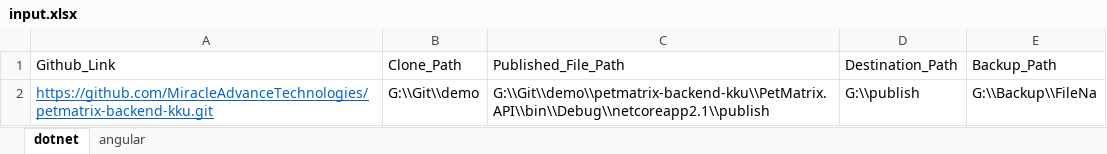
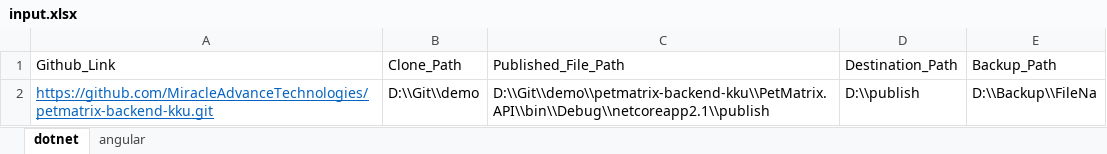
Before and after one commit to nayemsiddique/Build-Automation, an Excel workbook: input.xlsx, sheet dotnet, drawn as a sheet; values as stored, in another font and other column widths than the file's, no borders; the diff names each change by its address in the sheet, - before the commit and + after, or states it on an @@ line.

```diff
--- a/input.xlsx (sheet dotnet)
+++ b/input.xlsx (sheet dotnet)
-B2 (Clone_Path): G:\\Git\\demo
+B2 (Clone_Path): D:\\Git\\demo
-C2 (Published_File_Path): G:\\Git\\demo\\petmatrix-backend-kku\\PetMatrix.API\\bin\\Debug\\netcoreapp2.1\\publish
+C2 (Published_File_Path): D:\\Git\\demo\\petmatrix-backend-kku\\PetMatrix.API\\bin\\Debug\\netcoreapp2.1\\publish
-D2 (Destination_Path): G:\\publish
+D2 (Destination_Path): D:\\publish
-E2 (Backup_Path): G:\\Backup\\FileNa
+E2 (Backup_Path): D:\\Backup\\FileNa
```
Also changed, not shown: sheet angular, 16 other files.
